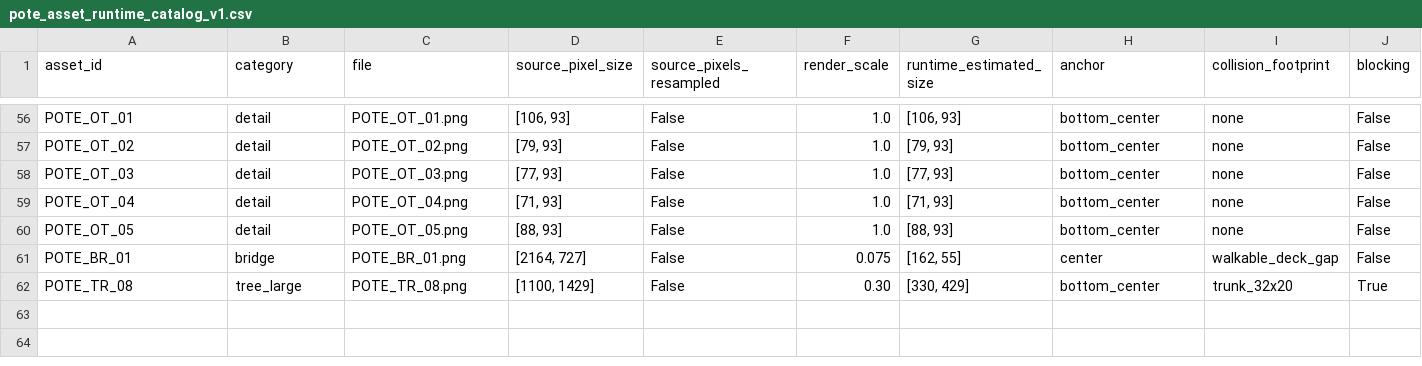
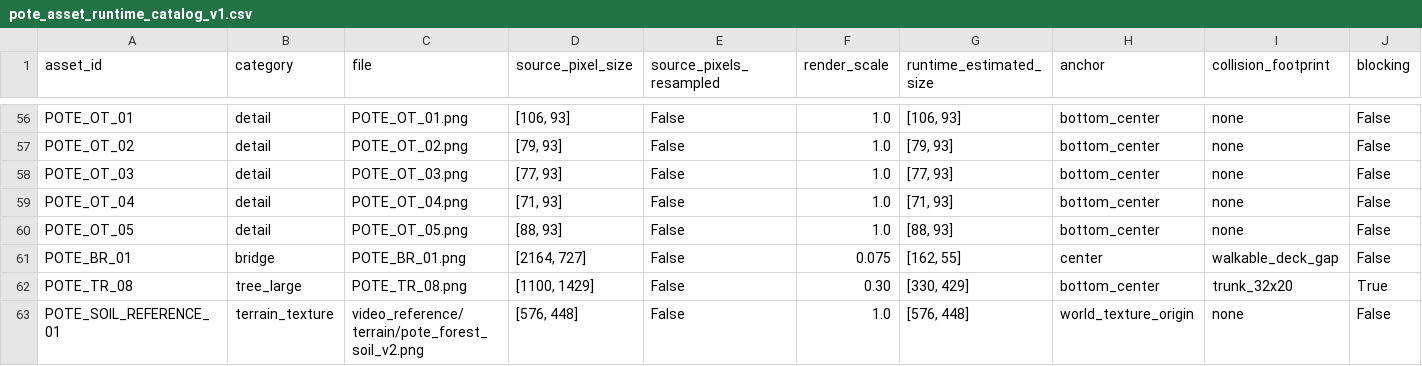
Before and after one commit to ChanJoos/Project_dark_android, a CSV file: assets/pote/production/pote_asset_runtime_catalog_v1.csv, drawn as a sheet; only a part is shown, gaps mark what is left out; rows hold the shown columns only; the diff names each change by its address in the sheet, - before the commit and + after, or states it on an @@ line.

```diff
--- a/assets/pote/production/pote_asset_runtime_catalog_v1.csv
+++ b/assets/pote/production/pote_asset_runtime_catalog_v1.csv
+row 63: POTE_SOIL_REFERENCE_01 | terrain_texture | video_reference/terrain/pote_forest_soil_v2.png | [576, 448] | False | 1.0 | [576, 448] | world_texture_origin | none | False
```
Also changed, not shown: 5 other files.
